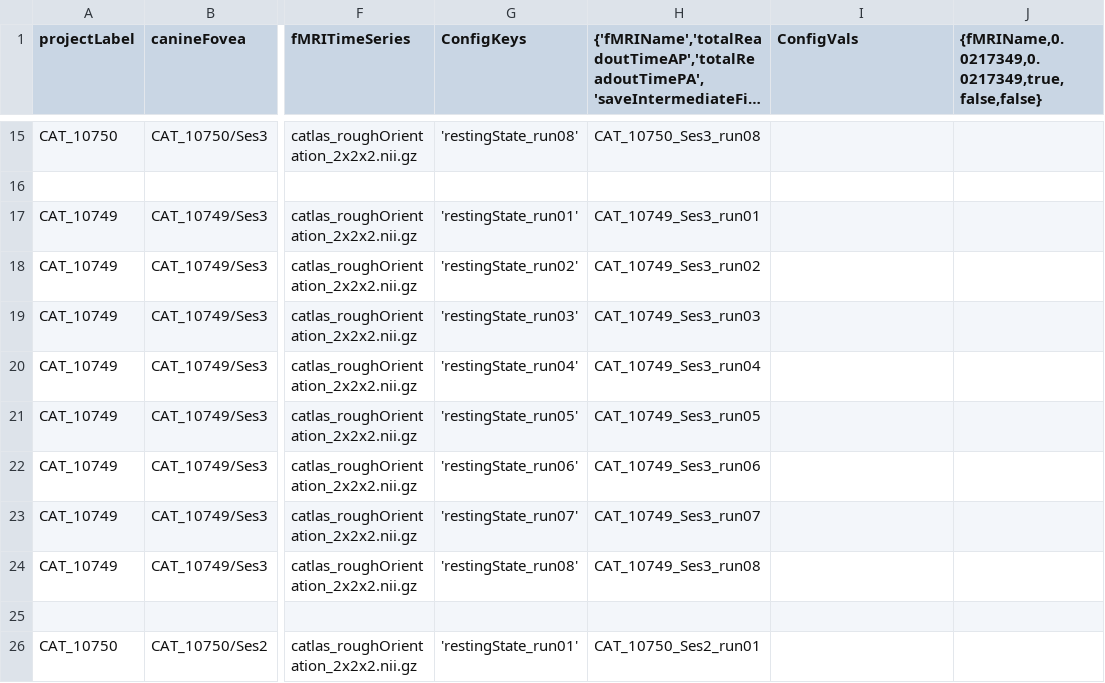
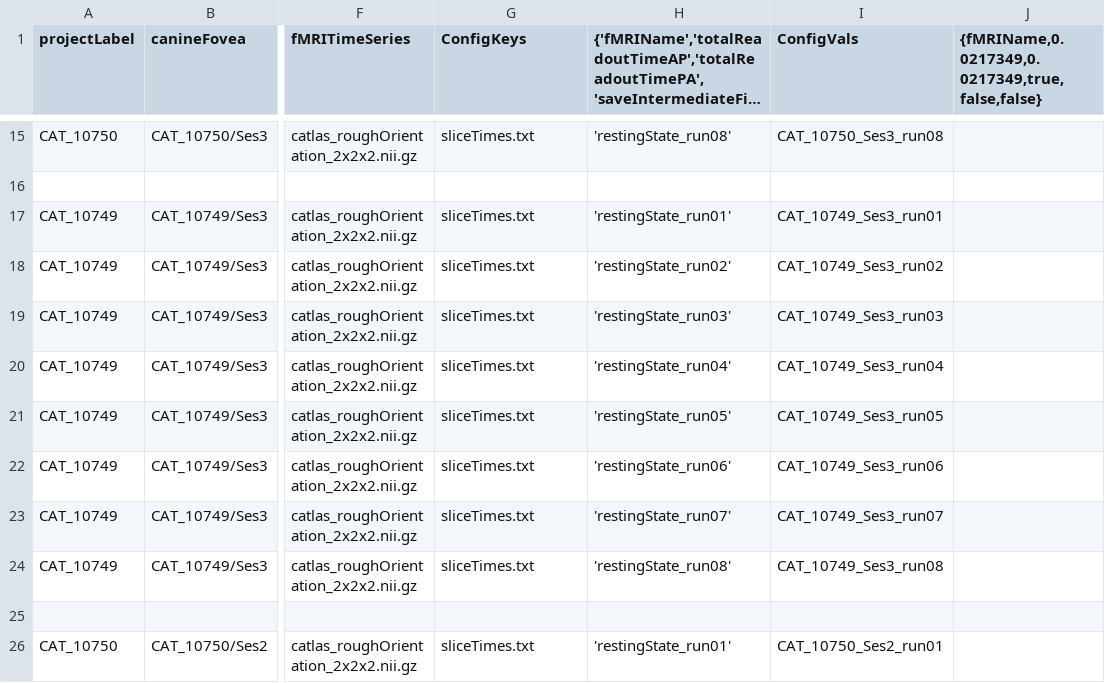
Before and after one commit to gkaguirrelab/mriLDOGAnalysis, a CSV file: submitGears/main/catRuns/catFuncParams.csv, drawn as a sheet; only a part is shown, gaps mark what is left out; long unchanged cells end in …; the diff covers the shown part only; the diff names each change by its address in the sheet, - before the commit and + after, or states it on an @@ line.

Commit message:
Run cat data with slice timing

```diff
--- a/submitGears/main/catRuns/catFuncParams.csv
+++ b/submitGears/main/catRuns/catFuncParams.csv
-G15 (ConfigKeys): 'restingState_run08'
+G15 (ConfigKeys): sliceTimes.txt
-H15: CAT_10750_Ses3_run08
+H15: 'restingState_run08'
-I15 (ConfigVals): (empty)
+I15 (ConfigVals): CAT_10750_Ses3_run08
-G17 (ConfigKeys): 'restingState_run01'
+G17 (ConfigKeys): sliceTimes.txt
-H17: CAT_10749_Ses3_run01
+H17: 'restingState_run01'
-I17 (ConfigVals): (empty)
+I17 (ConfigVals): CAT_10749_Ses3_run01
-G18 (ConfigKeys): 'restingState_run02'
+G18 (ConfigKeys): sliceTimes.txt
-H18: CAT_10749_Ses3_run02
+H18: 'restingState_run02'
-I18 (ConfigVals): (empty)
+I18 (ConfigVals): CAT_10749_Ses3_run02
-G19 (ConfigKeys): 'restingState_run03'
+G19 (ConfigKeys): sliceTimes.txt
-H19: CAT_10749_Ses3_run03
+H19: 'restingState_run03'
-I19 (ConfigVals): (empty)
+I19 (ConfigVals): CAT_10749_Ses3_run03
-G20 (ConfigKeys): 'restingState_run04'
+G20 (ConfigKeys): sliceTimes.txt
-H20: CAT_10749_Ses3_run04
+H20: 'restingState_run04'
-I20 (ConfigVals): (empty)
+I20 (ConfigVals): CAT_10749_Ses3_run04
-G21 (ConfigKeys): 'restingState_run05'
+G21 (ConfigKeys): sliceTimes.txt
-H21: CAT_10749_Ses3_run05
+H21: 'restingState_run05'
-I21 (ConfigVals): (empty)
+I21 (ConfigVals): CAT_10749_Ses3_run05
-G22 (ConfigKeys): 'restingState_run06'
+G22 (ConfigKeys): sliceTimes.txt
-H22: CAT_10749_Ses3_run06
+H22: 'restingState_run06'
-I22 (ConfigVals): (empty)
+I22 (ConfigVals): CAT_10749_Ses3_run06
-G23 (ConfigKeys): 'restingState_run07'
+G23 (ConfigKeys): sliceTimes.txt
-H23: CAT_10749_Ses3_run07
+H23: 'restingState_run07'
-I23 (ConfigVals): (empty)
+I23 (ConfigVals): CAT_10749_Ses3_run07
-G24 (ConfigKeys): 'restingState_run08'
+G24 (ConfigKeys): sliceTimes.txt
-H24: CAT_10749_Ses3_run08
+H24: 'restingState_run08'
-I24 (ConfigVals): (empty)
+I24 (ConfigVals): CAT_10749_Ses3_run08
-G26 (ConfigKeys): 'restingState_run01'
+G26 (ConfigKeys): sliceTimes.txt
-H26: CAT_10750_Ses2_run01
+H26: 'restingState_run01'
-I26 (ConfigVals): (empty)
+I26 (ConfigVals): CAT_10750_Ses2_run01
```
Also changed, not shown: 63 edited cells elsewhere in this file.
